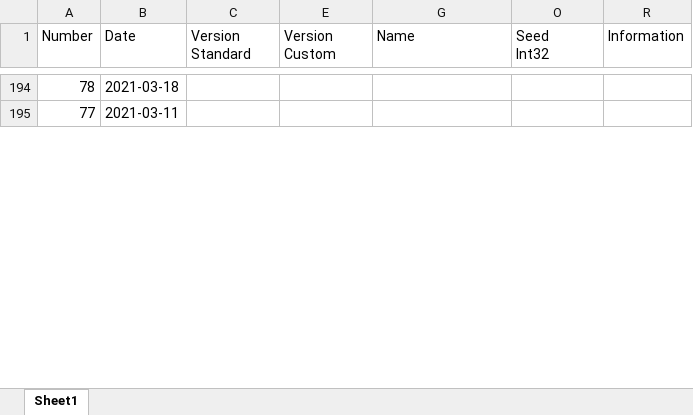
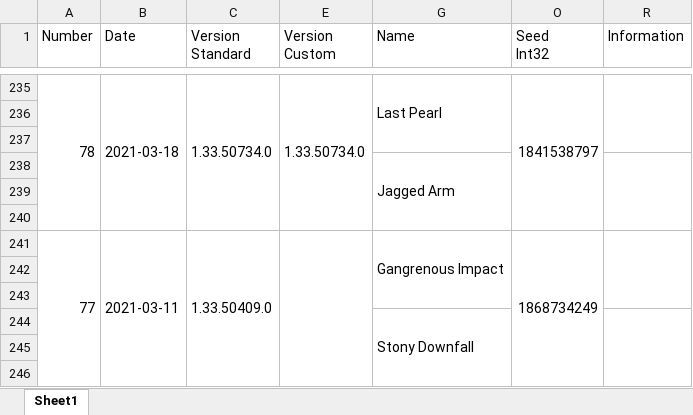
Before and after one commit to Ravest95/DeepDiveEmulator, an Excel workbook: List.xlsx, sheet Sheet1, drawn as a sheet; only a part is shown, gaps mark what is left out; values as stored, in another font and other column widths than the file's, no cell formats; conditional formats not drawn; addresses are those after the commit; the diff covers the shown part only; the diff names each change by its address in the sheet, - before the commit and + after, or states it on an @@ line.

```diff
--- a/List.xlsx (sheet Sheet1)
+++ b/List.xlsx (sheet Sheet1)
+A235:A240 merged
+B235:B240 merged
-C235 (Version Standard): (empty)
+C235 (Version Standard): 1.33.50734.0
+C235:C240 merged
-E235 (Version Custom): (empty)
+E235 (Version Custom): 1.33.50734.0
+E235:E240 merged
-G235 (Name): (empty)
+G235 (Name): Last Pearl
+G235:G237 merged
-O235 (Seed Int32): (empty)
+O235 (Seed Int32): 1841538797
+O235:O240 merged
+R235:R237 merged
+row 236: (empty)
+row 237: (empty)
+row 238:  |  |  |  | Jagged Arm
+row 239: (empty)
+row 240: (empty)
+A241:A246 merged
+B241:B246 merged
-C241 (Version Standard): (empty)
+C241 (Version Standard): 1.33.50409.0
+C241:C246 merged
+E241:E246 merged
-G241 (Name): (empty)
+G241 (Name): Gangrenous Impact
+G241:G243 merged
-O241 (Seed Int32): (empty)
+O241 (Seed Int32): 1868734249
+O241:O246 merged
+R241:R243 merged
+row 242: (empty)
+row 243: (empty)
+row 244:  |  |  |  | Stony Downfall
+row 245: (empty)
+row 246: (empty)
```
Also changed, not shown: 66 added rows, 65 edited cells and merged cells elsewhere in this sheet, cell formats, hidden cells.
